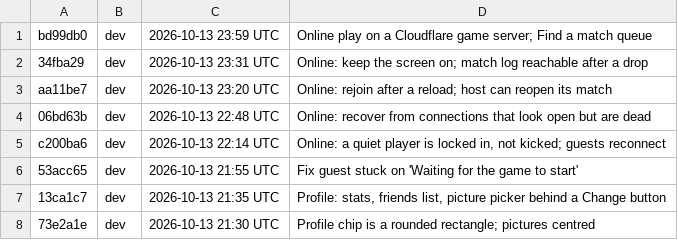
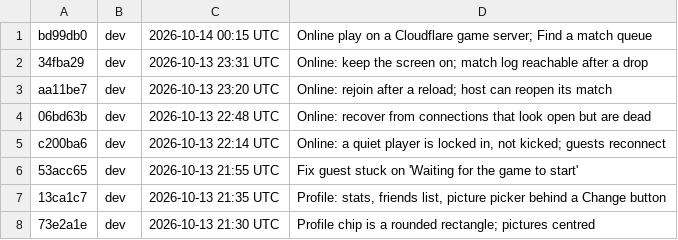
Before and after one commit to Anttyixx/Poke-Tactics, a TSV file: builds/list.tsv, drawn as a sheet; only a part is shown.

```diff
--- a/builds/list.tsv
+++ b/builds/list.tsv
@@ -1,2 +1,2 @@
-bd99db0	dev	2026-10-13 23:59 UTC	Online play on a Cloudflare game server; Find a match queue
+bd99db0	dev	2026-10-14 00:15 UTC	Online play on a Cloudflare game server; Find a match queue
 34fba29	dev	2026-10-13 23:31 UTC	Online: keep the screen on; match log reachable after a drop
```
Also changed, not shown: 1 other file.
